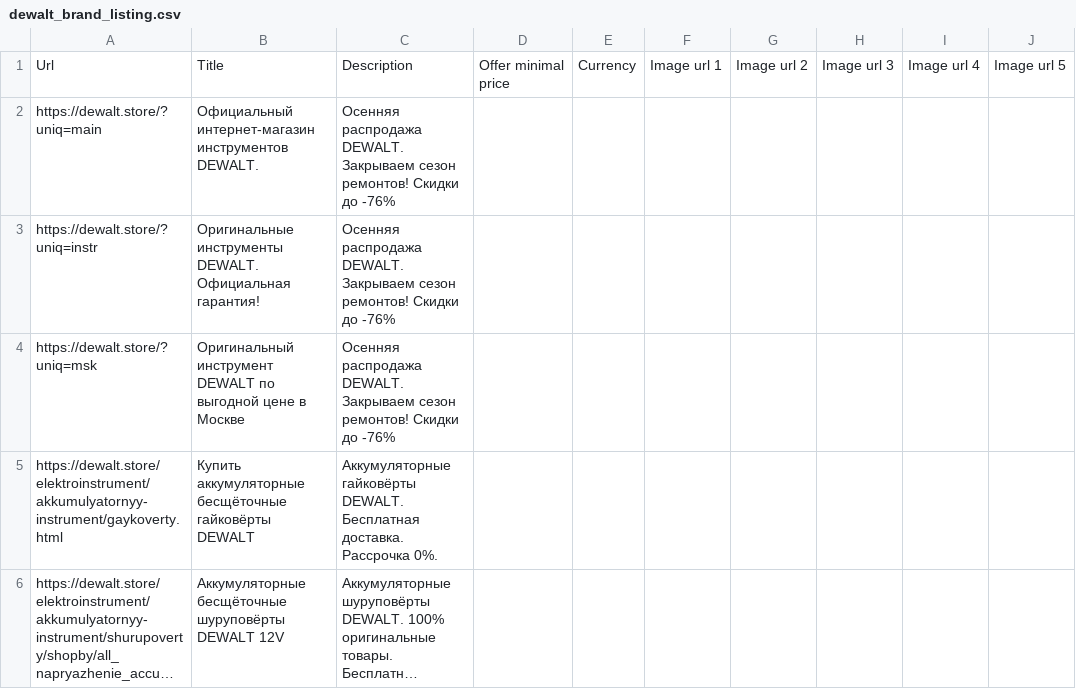
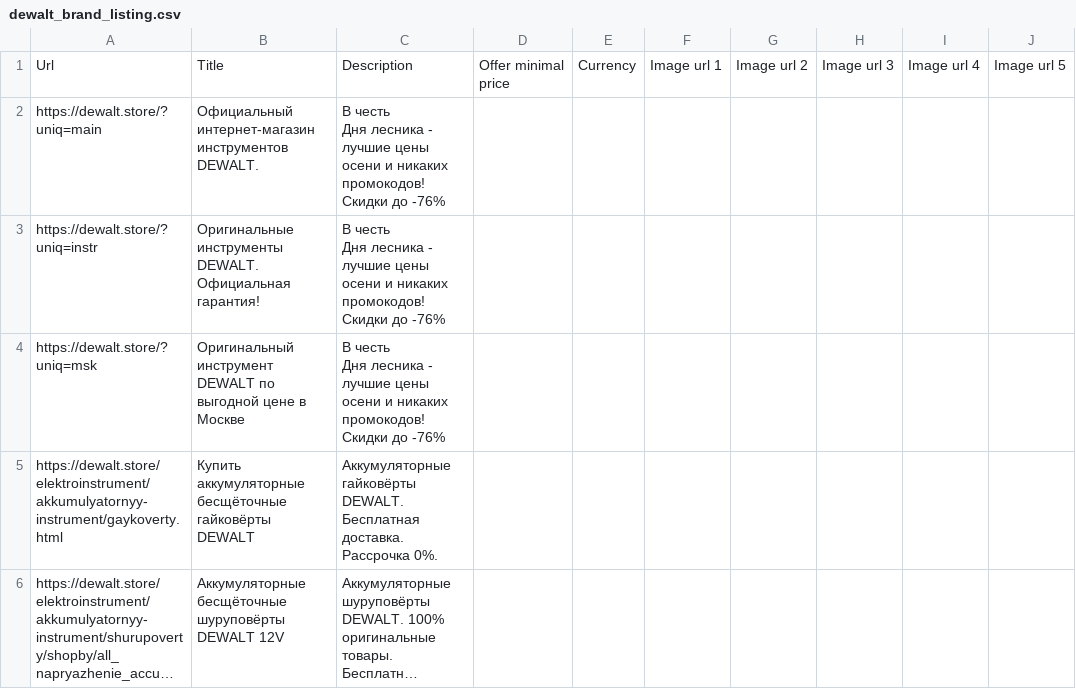
Before and after one commit to untropee/csv, a CSV file: dewalt_brand_listing.csv, drawn as a sheet; only a part is shown; long unchanged cells end in …; ↵ is a line break in a cell; the diff names each change by its address in the sheet, - before the commit and + after, or states it on an @@ line.

Commit message:
Update dewalt_brand_listing.csv

```diff
--- a/dewalt_brand_listing.csv
+++ b/dewalt_brand_listing.csv
-C2:C4: Осенняя распродажа DEWALT. Закрываем сезон ремонтов! Скидки до…
+C2:C4: В честь ↵ Дня лесника - лучшие цены осени и никаких промокодов! Скидки до…
```
